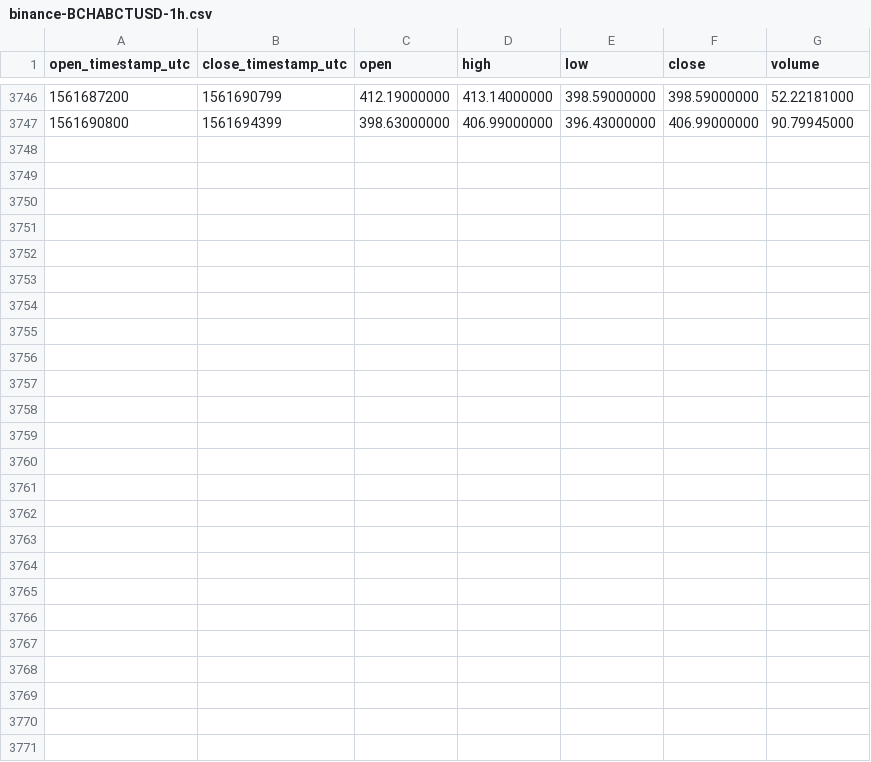
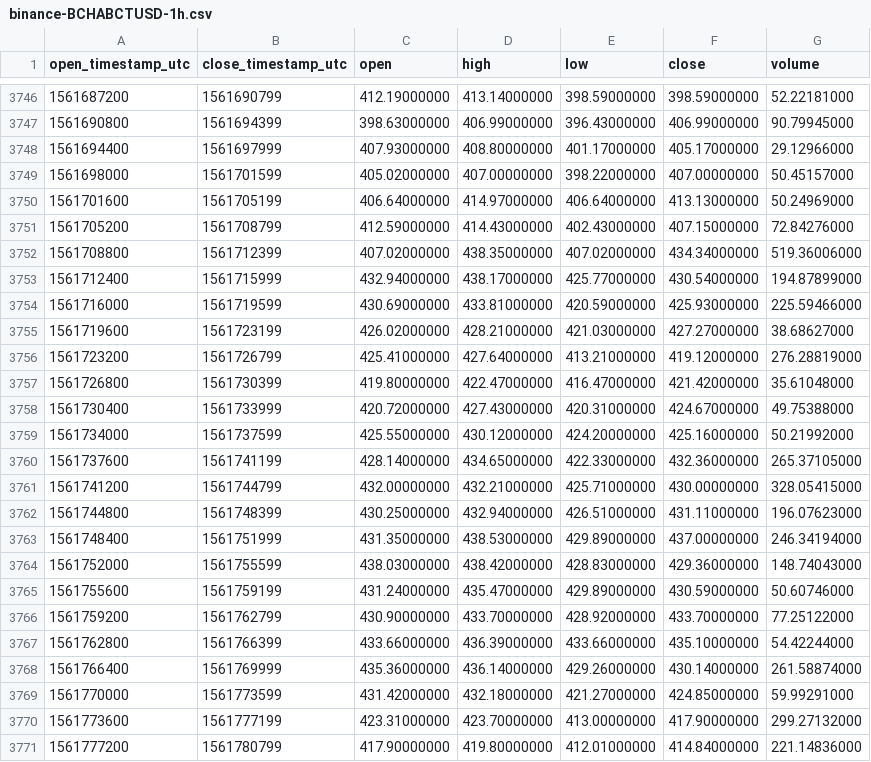
Before and after one commit to cryptobigbro/binance-BCHABCTUSD, a CSV file: binance-BCHABCTUSD-1h.csv, drawn as a sheet; only a part is shown, gaps mark what is left out; the diff names each change by its address in the sheet, - before the commit and + after, or states it on an @@ line.

Commit message:
Update OHLCV data.

```diff
--- a/binance-BCHABCTUSD-1h.csv
+++ b/binance-BCHABCTUSD-1h.csv
+row 3748: 1561694400 | 1561697999 | 407.93000000 | 408.80000000 | 401.17000000 | 405.17000000 | 29.12966000
+row 3749: 1561698000 | 1561701599 | 405.02000000 | 407.00000000 | 398.22000000 | 407.00000000 | 50.45157000
+row 3750: 1561701600 | 1561705199 | 406.64000000 | 414.97000000 | 406.64000000 | 413.13000000 | 50.24969000
+row 3751: 1561705200 | 1561708799 | 412.59000000 | 414.43000000 | 402.43000000 | 407.15000000 | 72.84276000
+row 3752: 1561708800 | 1561712399 | 407.02000000 | 438.35000000 | 407.02000000 | 434.34000000 | 519.36006000
+row 3753: 1561712400 | 1561715999 | 432.94000000 | 438.17000000 | 425.77000000 | 430.54000000 | 194.87899000
+row 3754: 1561716000 | 1561719599 | 430.69000000 | 433.81000000 | 420.59000000 | 425.93000000 | 225.59466000
+row 3755: 1561719600 | 1561723199 | 426.02000000 | 428.21000000 | 421.03000000 | 427.27000000 | 38.68627000
+row 3756: 1561723200 | 1561726799 | 425.41000000 | 427.64000000 | 413.21000000 | 419.12000000 | 276.28819000
+row 3757: 1561726800 | 1561730399 | 419.80000000 | 422.47000000 | 416.47000000 | 421.42000000 | 35.61048000
+row 3758: 1561730400 | 1561733999 | 420.72000000 | 427.43000000 | 420.31000000 | 424.67000000 | 49.75388000
+row 3759: 1561734000 | 1561737599 | 425.55000000 | 430.12000000 | 424.20000000 | 425.16000000 | 50.21992000
+row 3760: 1561737600 | 1561741199 | 428.14000000 | 434.65000000 | 422.33000000 | 432.36000000 | 265.37105000
+row 3761: 1561741200 | 1561744799 | 432.00000000 | 432.21000000 | 425.71000000 | 430.00000000 | 328.05415000
+row 3762: 1561744800 | 1561748399 | 430.25000000 | 432.94000000 | 426.51000000 | 431.11000000 | 196.07623000
+row 3763: 1561748400 | 1561751999 | 431.35000000 | 438.53000000 | 429.89000000 | 437.00000000 | 246.34194000
+row 3764: 1561752000 | 1561755599 | 438.03000000 | 438.42000000 | 428.83000000 | 429.36000000 | 148.74043000
+row 3765: 1561755600 | 1561759199 | 431.24000000 | 435.47000000 | 429.89000000 | 430.59000000 | 50.60746000
+row 3766: 1561759200 | 1561762799 | 430.90000000 | 433.70000000 | 428.92000000 | 433.70000000 | 77.25122000
+row 3767: 1561762800 | 1561766399 | 433.66000000 | 436.39000000 | 433.66000000 | 435.10000000 | 54.42244000
+row 3768: 1561766400 | 1561769999 | 435.36000000 | 436.14000000 | 429.26000000 | 430.14000000 | 261.58874000
+row 3769: 1561770000 | 1561773599 | 431.42000000 | 432.18000000 | 421.27000000 | 424.85000000 | 59.99291000
+row 3770: 1561773600 | 1561777199 | 423.31000000 | 423.70000000 | 413.00000000 | 417.90000000 | 299.27132000
+row 3771: 1561777200 | 1561780799 | 417.90000000 | 419.80000000 | 412.01000000 | 414.84000000 | 221.14836000
```
Also changed, not shown: binance-BCHABCTUSD-1d.csv.
